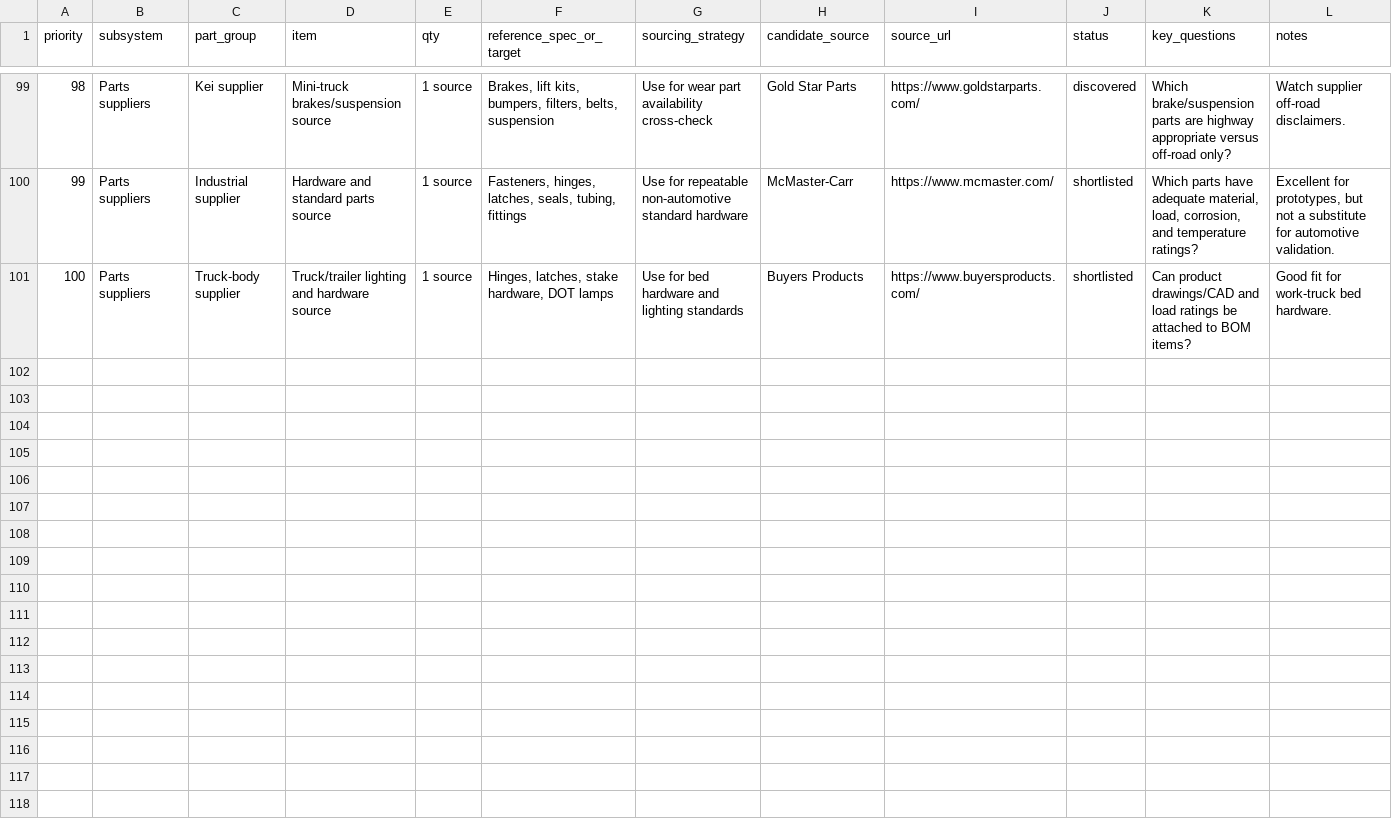
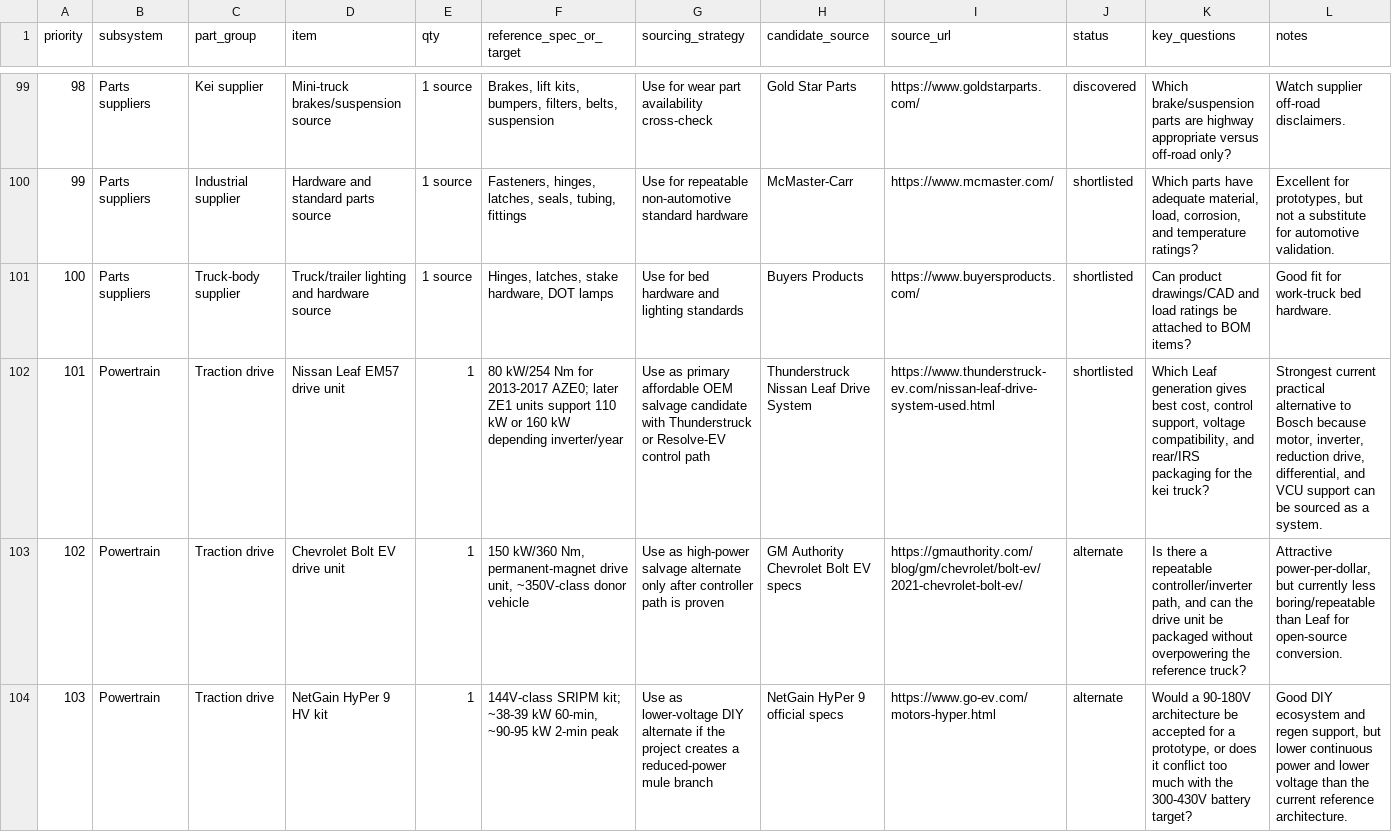
Before and after one commit to torresorona/open-kei-truck, a CSV file: data/component-candidates.csv, drawn as a sheet; only a part is shown, gaps mark what is left out; the diff covers the shown part only; the diff names each change by its address in the sheet, - before the commit and + after, or states it on an @@ line.

```diff
--- a/data/component-candidates.csv
+++ b/data/component-candidates.csv
+row 102: 101 | Powertrain | Traction drive | Nissan Leaf EM57 drive unit | 1 | 80 kW/254 Nm for 2013-2017 AZE0; later ZE1 units support 110 kW or 160 kW depending inverter/year | Use as primary affordable OEM salvage candidate with Thunderstruck or Resolve-EV control path | Thunderstruck Nissan Leaf Drive System | https://www.thunderstruck-ev.com/nissan-leaf-drive-system-used.html | shortlisted | Which Leaf generation gives best cost, control support, voltage compatibility, and rear/IRS packaging for the kei truck? | Strongest current practical alternative to Bosch because motor, inverter, reduction drive, differential, and VCU support can be sourced as a system.
+row 103: 102 | Powertrain | Traction drive | Chevrolet Bolt EV drive unit | 1 | 150 kW/360 Nm, permanent-magnet drive unit, ~350V-class donor vehicle | Use as high-power salvage alternate only after controller path is proven | GM Authority Chevrolet Bolt EV specs | https://gmauthority.com/blog/gm/chevrolet/bolt-ev/2021-chevrolet-bolt-ev/ | alternate | Is there a repeatable controller/inverter path, and can the drive unit be packaged without overpowering the reference truck? | Attractive power-per-dollar, but currently less boring/repeatable than Leaf for open-source conversion.
+row 104: 103 | Powertrain | Traction drive | NetGain HyPer 9 HV kit | 1 | 144V-class SRIPM kit; ~38-39 kW 60-min, ~90-95 kW 2-min peak | Use as lower-voltage DIY alternate if the project creates a reduced-power mule branch | NetGain HyPer 9 official specs | https://www.go-ev.com/motors-hyper.html | alternate | Would a 90-180V architecture be accepted for a prototype, or does it conflict too much with the 300-430V battery target? | Good DIY ecosystem and regen support, but lower continuous power and lower voltage than the current reference architecture.
```
Also changed, not shown: 3 added rows and 12 edited cells elsewhere in this file, data/motor-candidates.csv, data/supplier-followups.csv, 6 other files.
